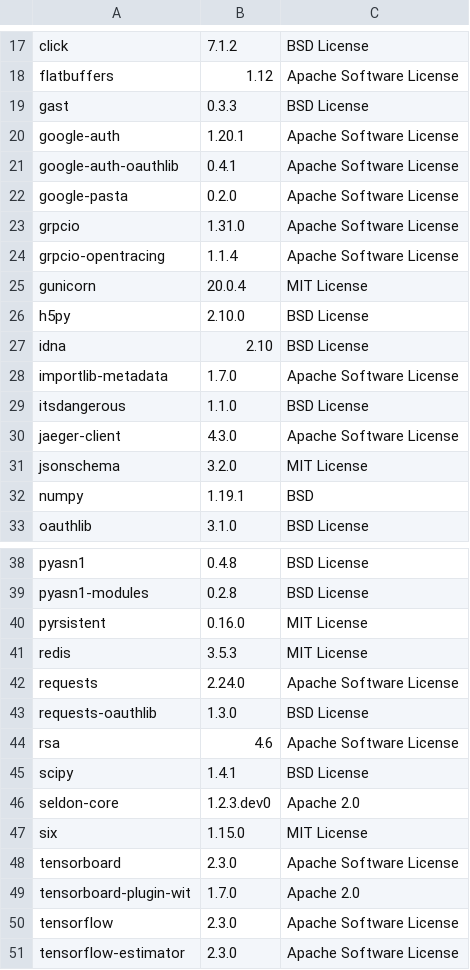
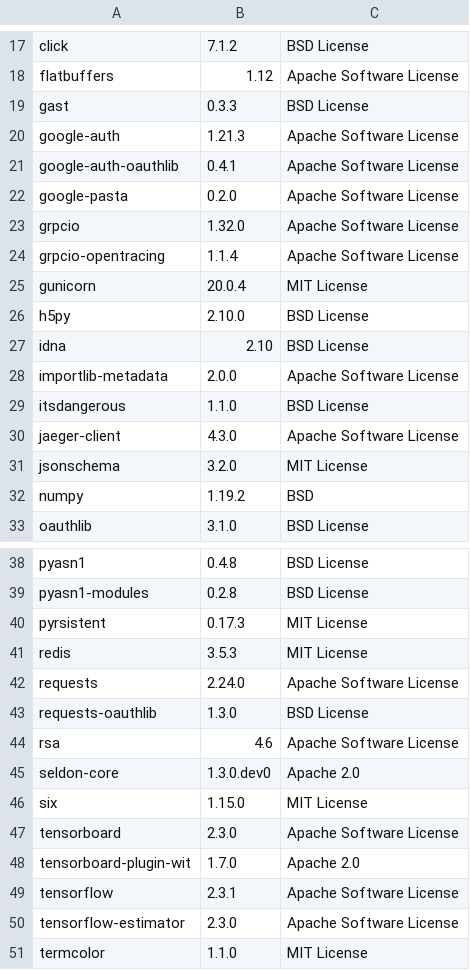
Before and after one commit to SeldonIO/seldon-core, a CSV file: python/licenses/license_info.csv, drawn as a sheet; only a part is shown, gaps mark what is left out; the shorter side is filled out with more unchanged rows; the diff covers the shown part only.

Commit message:
Update licenses

```diff
--- a/python/licenses/license_info.csv
+++ b/python/licenses/license_info.csv
@@ -19,6 +19,6 @@
 "gast","0.3.3","BSD License"
-"google-auth","1.20.1","Apache Software License"
+"google-auth","1.21.3","Apache Software License"
 "google-auth-oauthlib","0.4.1","Apache Software License"
 "google-pasta","0.2.0","Apache Software License"
-"grpcio","1.31.0","Apache Software License"
+"grpcio","1.32.0","Apache Software License"
 "grpcio-opentracing","1.1.4","Apache Software License"
@@ -27,3 +27,3 @@
 "idna","2.10","BSD License"
-"importlib-metadata","1.7.0","Apache Software License"
+"importlib-metadata","2.0.0","Apache Software License"
 "itsdangerous","1.1.0","BSD License"
@@ -31,3 +31,3 @@
 "jsonschema","3.2.0","MIT License"
-"numpy","1.19.1","BSD"
+"numpy","1.19.2","BSD"
 "oauthlib","3.1.0","BSD License"
@@ -39,3 +39,3 @@
 "pyasn1-modules","0.2.8","BSD License"
-"pyrsistent","0.16.0","MIT License"
+"pyrsistent","0.17.3","MIT License"
 "redis","3.5.3","MIT License"
@@ -44,4 +44,3 @@
 "rsa","4.6","Apache Software License"
-"scipy","1.4.1","BSD License"
-"seldon-core","1.2.3.dev0","Apache 2.0"
+"seldon-core","1.3.0.dev0","Apache 2.0"
 "six","1.15.0","MIT License"
@@ -49,3 +48,3 @@
 "tensorboard-plugin-wit","1.7.0","Apache 2.0"
-"tensorflow","2.3.0","Apache Software License"
+"tensorflow","2.3.1","Apache Software License"
 "tensorflow-estimator","2.3.0","Apache Software License"
```
Also changed, not shown: 3 edited cells elsewhere in this file, python/licenses/license_info.no_versions.csv, 1 other file.
